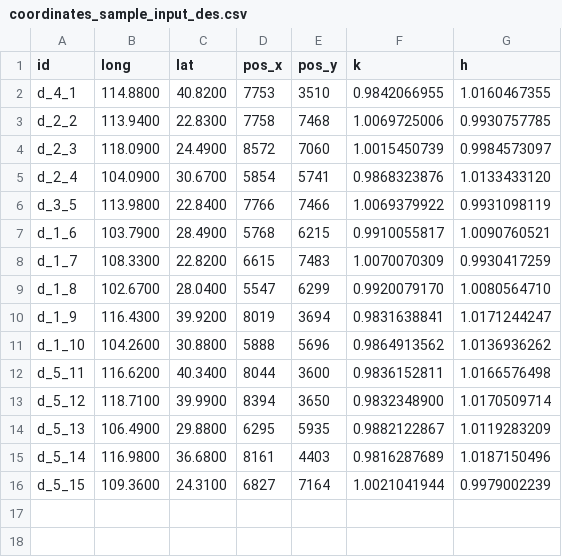
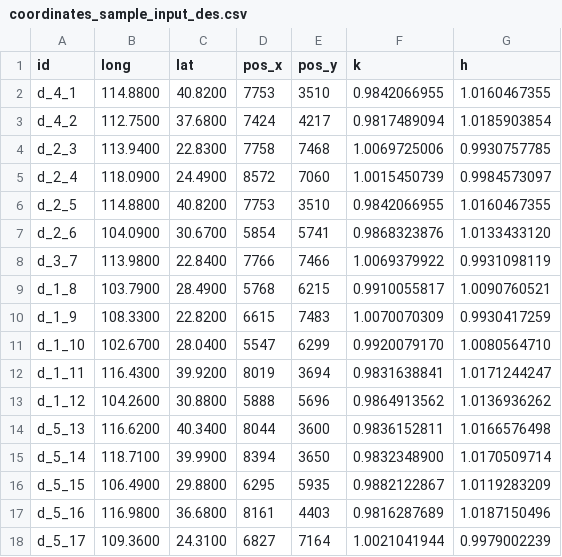
Before and after one commit to malin84/transportation_networks_of_china, a CSV file: sample_codes/output/coordinates_sample_input_des.csv, drawn as a sheet.

Commit message:
update the sample codes

```diff
--- a/sample_codes/output/coordinates_sample_input_des.csv
+++ b/sample_codes/output/coordinates_sample_input_des.csv
@@ -2,15 +2,17 @@
        d_4_1,     114.8800,      40.8200,         7753,         3510, 0.9842066955, 1.0160467355
-       d_2_2,     113.9400,      22.8300,         7758,         7468, 1.0069725006, 0.9930757785
-       d_2_3,     118.0900,      24.4900,         8572,         7060, 1.0015450739, 0.9984573097
-       d_2_4,     104.0900,      30.6700,         5854,         5741, 0.9868323876, 1.0133433120
-       d_3_5,     113.9800,      22.8400,         7766,         7466, 1.0069379922, 0.9931098119
-       d_1_6,     103.7900,      28.4900,         5768,         6215, 0.9910055817, 1.0090760521
-       d_1_7,     108.3300,      22.8200,         6615,         7483, 1.0070070309, 0.9930417259
-       d_1_8,     102.6700,      28.0400,         5547,         6299, 0.9920079170, 1.0080564710
-       d_1_9,     116.4300,      39.9200,         8019,         3694, 0.9831638841, 1.0171244247
-      d_1_10,     104.2600,      30.8800,         5888,         5696, 0.9864913562, 1.0136936262
-      d_5_11,     116.6200,      40.3400,         8044,         3600, 0.9836152811, 1.0166576498
-      d_5_12,     118.7100,      39.9900,         8394,         3650, 0.9832348900, 1.0170509714
-      d_5_13,     106.4900,      29.8800,         6295,         5935, 0.9882122867, 1.0119283209
-      d_5_14,     116.9800,      36.6800,         8161,         4403, 0.9816287689, 1.0187150496
-      d_5_15,     109.3600,      24.3100,         6827,         7164, 1.0021041944, 0.9979002239
+       d_4_2,     112.7500,      37.6800,         7424,         4217, 0.9817489094, 1.0185903854
+       d_2_3,     113.9400,      22.8300,         7758,         7468, 1.0069725006, 0.9930757785
+       d_2_4,     118.0900,      24.4900,         8572,         7060, 1.0015450739, 0.9984573097
+       d_2_5,     114.8800,      40.8200,         7753,         3510, 0.9842066955, 1.0160467355
+       d_2_6,     104.0900,      30.6700,         5854,         5741, 0.9868323876, 1.0133433120
+       d_3_7,     113.9800,      22.8400,         7766,         7466, 1.0069379922, 0.9931098119
+       d_1_8,     103.7900,      28.4900,         5768,         6215, 0.9910055817, 1.0090760521
+       d_1_9,     108.3300,      22.8200,         6615,         7483, 1.0070070309, 0.9930417259
+      d_1_10,     102.6700,      28.0400,         5547,         6299, 0.9920079170, 1.0080564710
+      d_1_11,     116.4300,      39.9200,         8019,         3694, 0.9831638841, 1.0171244247
+      d_1_12,     104.2600,      30.8800,         5888,         5696, 0.9864913562, 1.0136936262
+      d_5_13,     116.6200,      40.3400,         8044,         3600, 0.9836152811, 1.0166576498
+      d_5_14,     118.7100,      39.9900,         8394,         3650, 0.9832348900, 1.0170509714
+      d_5_15,     106.4900,      29.8800,         6295,         5935, 0.9882122867, 1.0119283209
+      d_5_16,     116.9800,      36.6800,         8161,         4403, 0.9816287689, 1.0187150496
+      d_5_17,     109.3600,      24.3100,         6827,         7164, 1.0021041944, 0.9979002239
```
Also changed, not shown: sample_codes/input/sample_input.csv, 24 other files.
